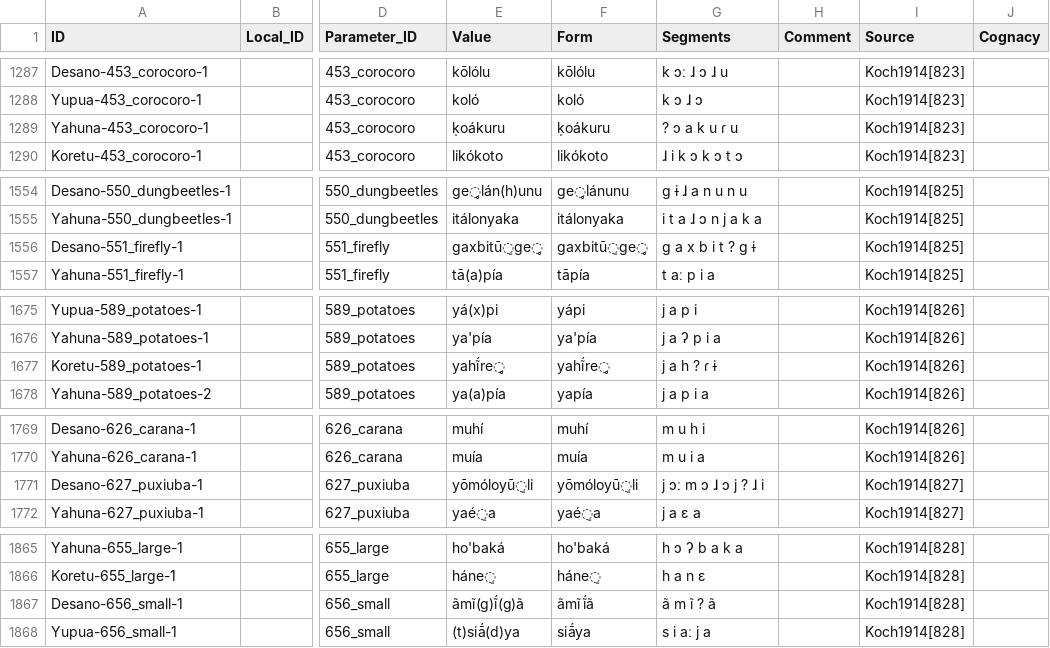
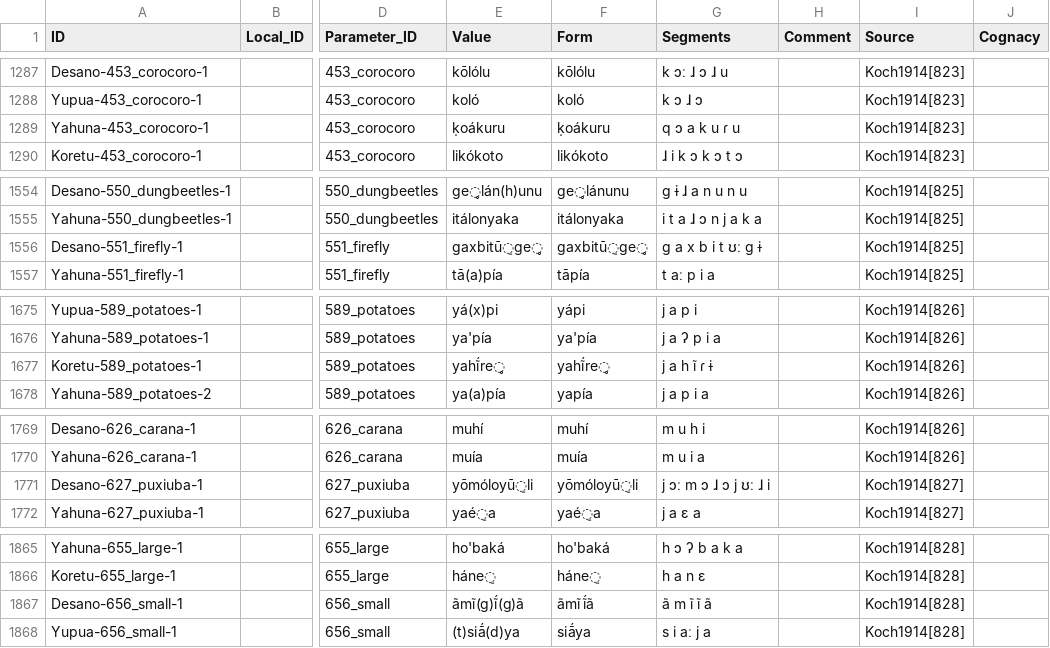
Before and after one commit to MottaAM/koch-grunberg, a CSV file: cldf/forms.csv, drawn as a sheet; only a part is shown, gaps mark what is left out; the diff covers the shown part only; the diff names each change by its address in the sheet, - before the commit and + after, or states it on an @@ line.

```diff
--- a/cldf/forms.csv
+++ b/cldf/forms.csv
-G1289 (Segments): ? ɔ a k u ɾ u
+G1289 (Segments): q ɔ a k u ɾ u
-G1556 (Segments): g a x b i t ? g ɨ
+G1556 (Segments): g a x b i t ʊː g ɨ
-G1677 (Segments): j a h ? ɾ ɨ
+G1677 (Segments): j a h ĩ ɾ ɨ
-G1771 (Segments): j ɔː m ɔ ɺ ɔ j ? ɺ i
+G1771 (Segments): j ɔː m ɔ ɺ ɔ j ʊː ɺ i
-G1867 (Segments): ã m ĩ ? ã
+G1867 (Segments): ã m ĩ ĩ ã
```
Also changed, not shown: 13 edited cells elsewhere in this file, 8 other files.
